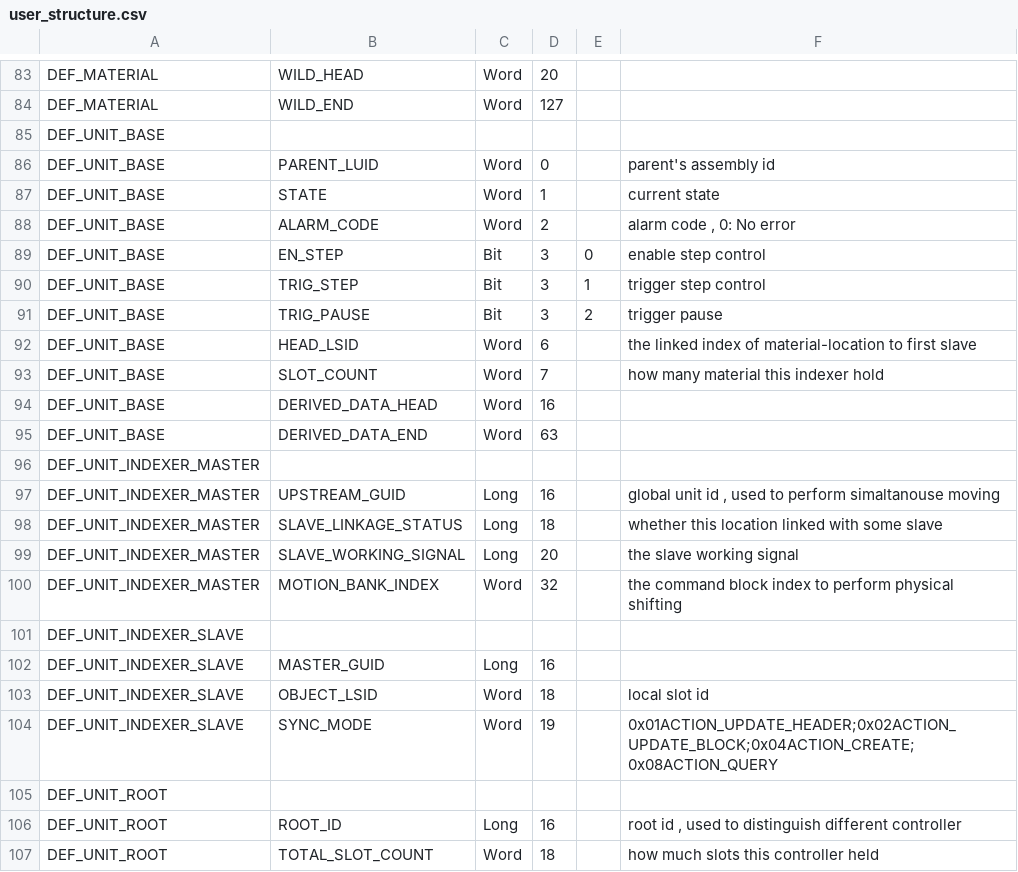
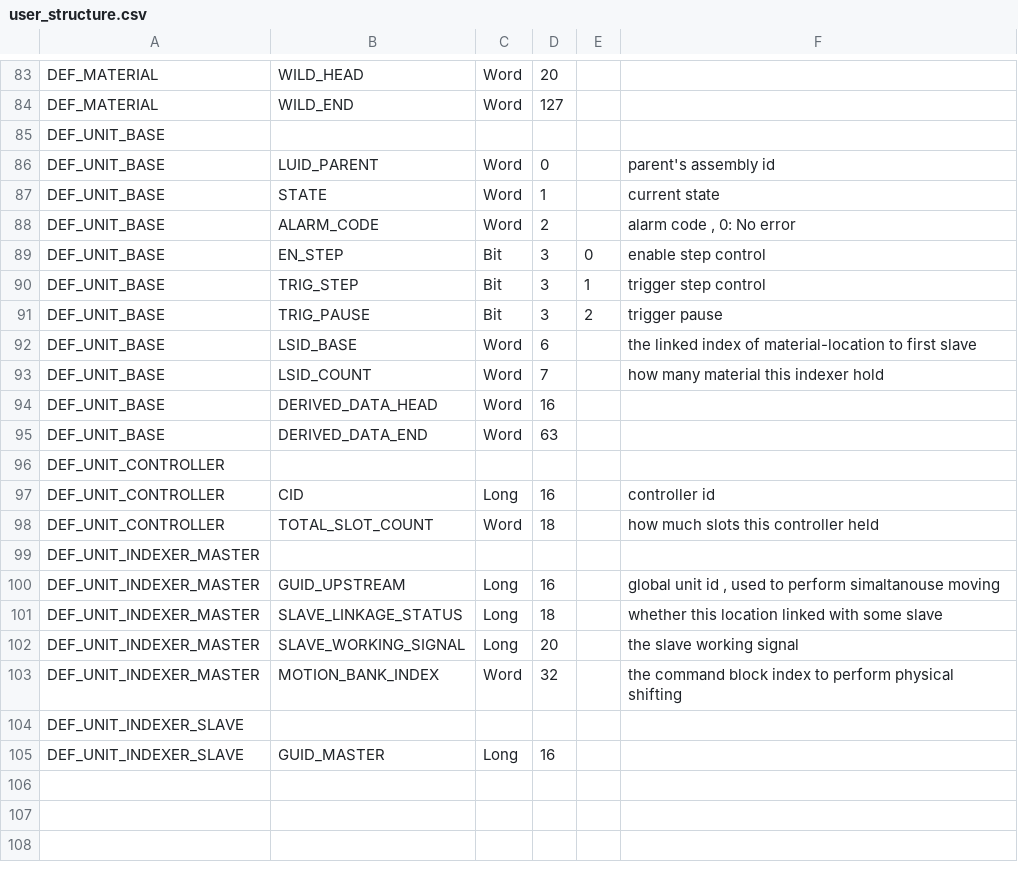
Before and after one commit to smandyscom/yas-mp-base-layer, a CSV file: user_structure.csv, drawn as a sheet; only a part is shown, gaps mark what is left out; removed rows and columns are numbered as before the commit, all else as after; the diff names each change by its address in the sheet, - before the commit and + after, or states it on an @@ line.

Commit message:
Indexer master build

```diff
--- a/user_structure.csv
+++ b/user_structure.csv
-B86: PARENT_LUID
+B86: LUID_PARENT
-B92: HEAD_LSID
+B92: LSID_BASE
-B93: SLOT_COUNT
+B93: LSID_COUNT
+row 96: DEF_UNIT_CONTROLLER
+row 97: DEF_UNIT_CONTROLLER | CID | Long | 16 |  | controller id
+row 98: DEF_UNIT_CONTROLLER | TOTAL_SLOT_COUNT | Word | 18 |  | how much slots this controller held
-B100: UPSTREAM_GUID
+B100: GUID_UPSTREAM
-B105: MASTER_GUID
+B105: GUID_MASTER
-row 103: DEF_UNIT_INDEXER_SLAVE | OBJECT_LSID | Word | 18 |  | local slot id
-row 104: DEF_UNIT_INDEXER_SLAVE | SYNC_MODE | Word | 19 |  | 0x01ACTION_UPDATE_HEADER;0x02ACTION_UPDATE_BLOCK;0x04ACTION_CREATE;0x08ACTION_QUERY
-row 105: DEF_UNIT_ROOT
-row 106: DEF_UNIT_ROOT | ROOT_ID | Long | 16 |  | root id , used to distinguish different controller
-row 107: DEF_UNIT_ROOT | TOTAL_SLOT_COUNT | Word | 18 |  | how much slots this controller held
```
Also changed, not shown: 2 other files.
